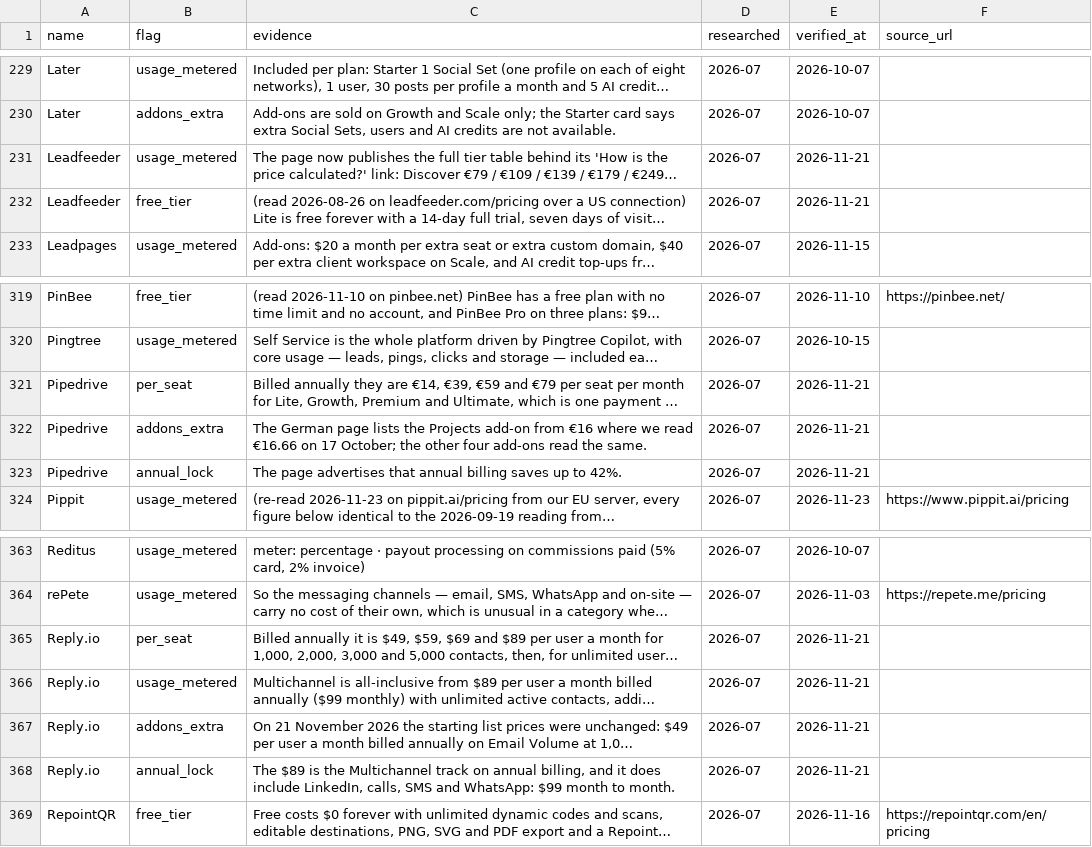
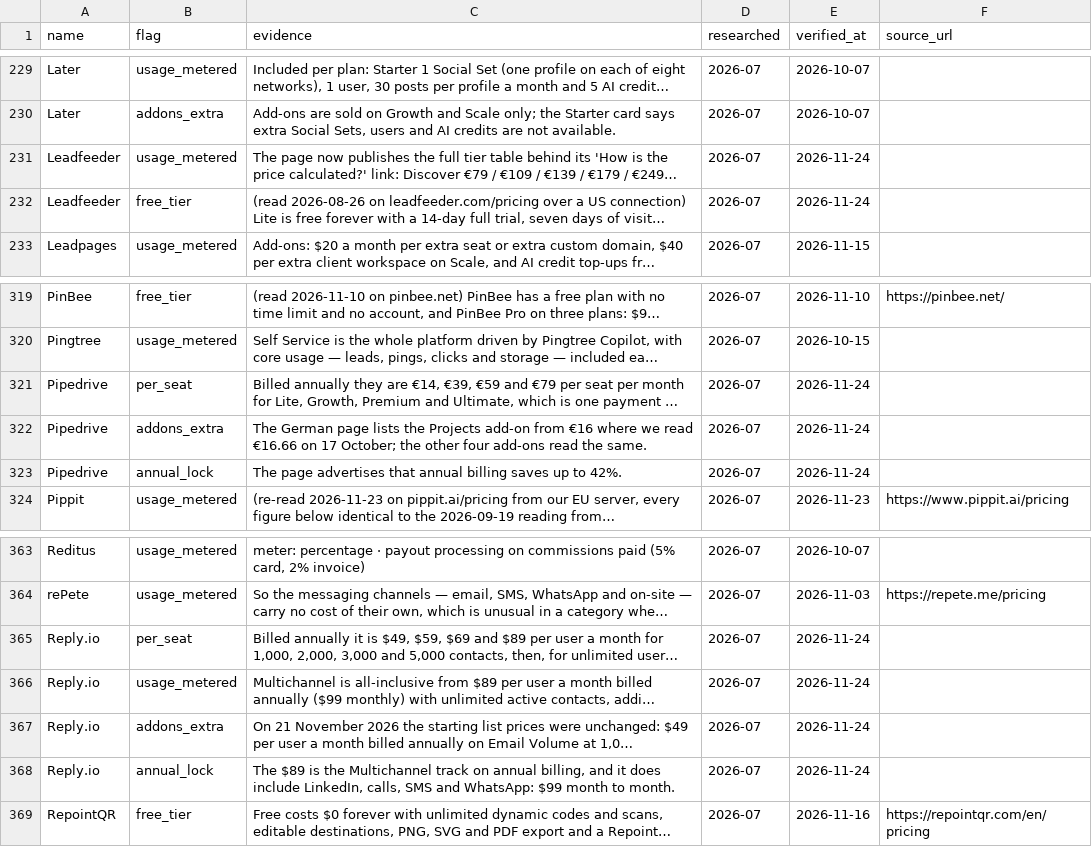
Before and after one commit to NewBegin-gif/marketingandsalessoftware, a CSV file: data/mss-flags.csv, drawn as a sheet; only a part is shown, gaps mark what is left out; long unchanged cells end in …; the diff names each change by its address in the sheet, - before the commit and + after, or states it on an @@ line.

```diff
--- a/data/mss-flags.csv
+++ b/data/mss-flags.csv
-E231:E232 (verified_at): 2026-11-21
+E231:E232 (verified_at): 2026-11-24
-E321:E323 (verified_at): 2026-11-21
+E321:E323 (verified_at): 2026-11-24
-E365:E368 (verified_at): 2026-11-21
+E365:E368 (verified_at): 2026-11-24
```
Also changed, not shown: data/mss-tools.csv, 12 other files.
